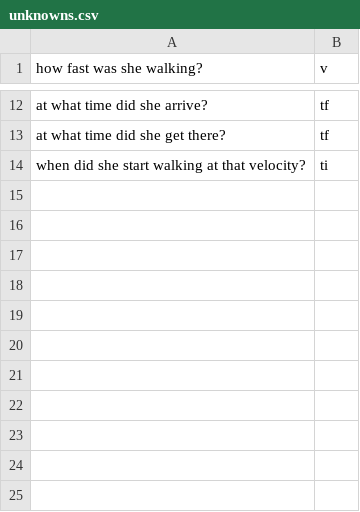
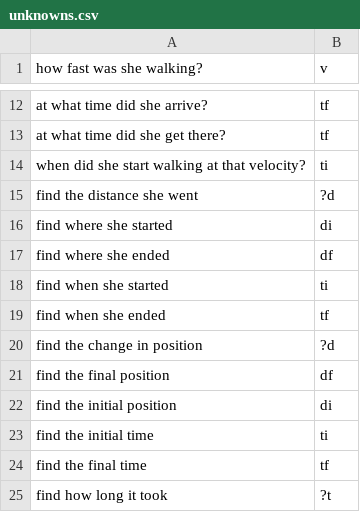
Before and after one commit to Milesloh/milesloh.github.io, a CSV file: gudv/unknowns.csv, drawn as a sheet; only a part is shown, gaps mark what is left out; the diff names each change by its address in the sheet, - before the commit and + after, or states it on an @@ line.

```diff
--- a/gudv/unknowns.csv
+++ b/gudv/unknowns.csv
+row 15: find the distance she went | ?d
+row 16: find where she started | di
+row 17: find where she ended | df
+row 18: find when she started | ti
+row 19: find when she ended | tf
+row 20: find the change in position | ?d
+row 21: find the final position | df
+row 22: find the initial position | di
+row 23: find the initial time | ti
+row 24: find the final time | tf
+row 25: find how long it took | ?t
```
Also changed, not shown: gudv/givens.csv, 3 other files.
